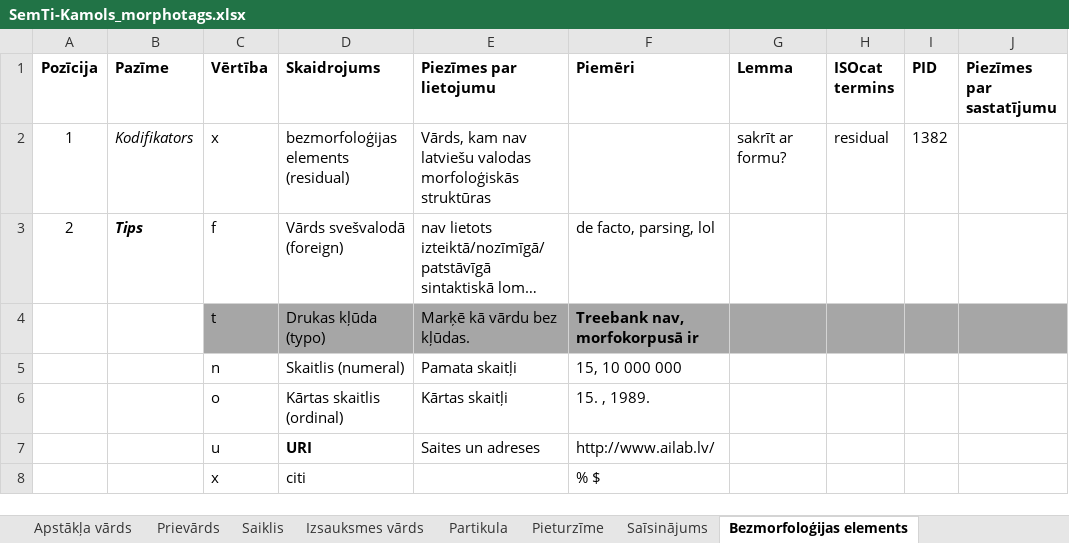
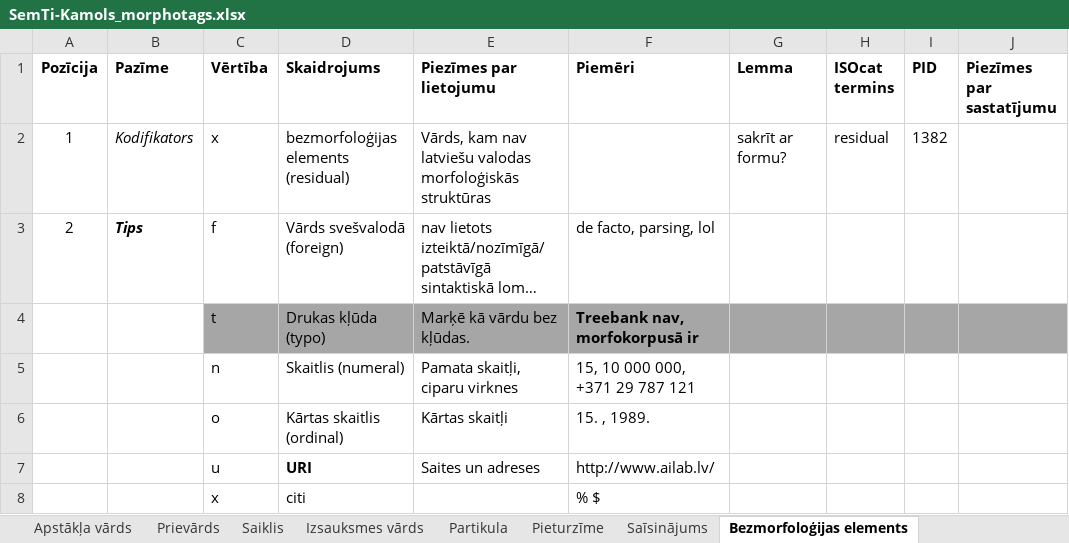
Before and after one commit to PeterisP/LVTagger, an Excel workbook: docs/SemTi-Kamols_morphotags.xlsx, sheet Bezmorfoloģijas elements, drawn as a sheet; long unchanged cells end in …; values as stored, in another font and other column widths than the file's, no borders; charts and pictures not drawn; the diff names each change by its address in the sheet, - before the commit and + after, or states it on an @@ line.

```diff
--- a/docs/SemTi-Kamols_morphotags.xlsx (sheet Bezmorfoloģijas elements)
+++ b/docs/SemTi-Kamols_morphotags.xlsx (sheet Bezmorfoloģijas elements)
-E5 (Piezīmes par lietojumu): Pamata skaitļi
+E5 (Piezīmes par lietojumu): Pamata skaitļi, ciparu virknes
-F5 (Piemēri): 15, 10 000 000
+F5 (Piemēri): 15, 10 000 000, +371 29 787 121
```
Also changed, not shown: sheet Divdabis, sheet Lietvārds, sheet Apstākļa vārds, sheet Īpašības vārds, sheet Darbības vārds, 10 other files.
